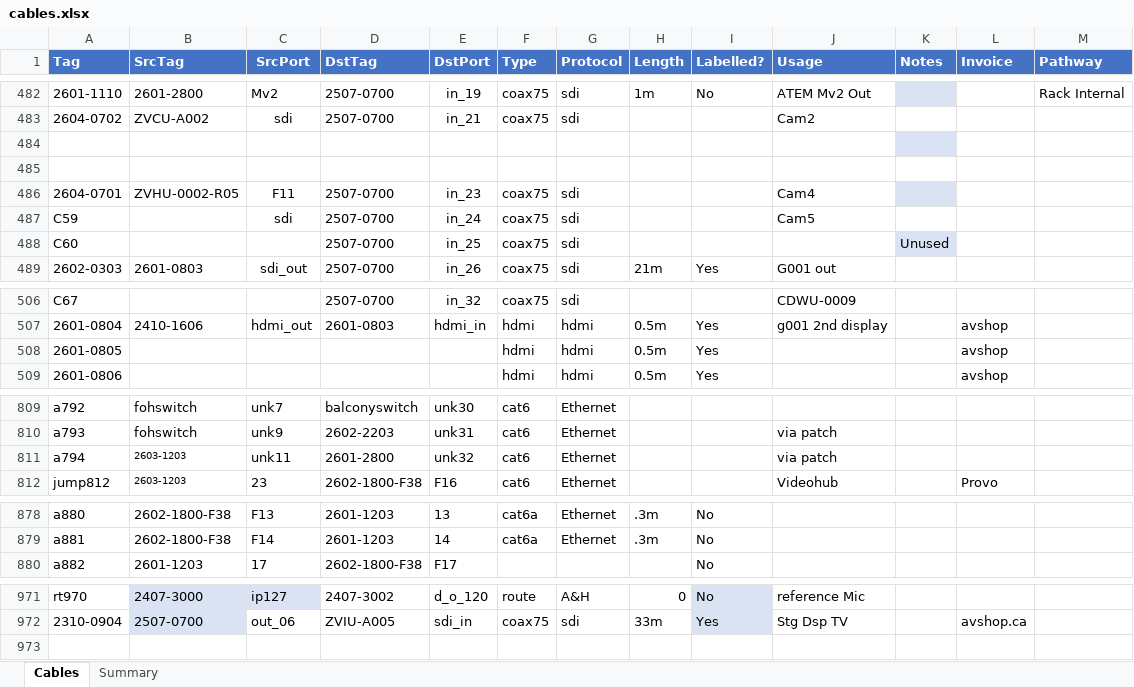
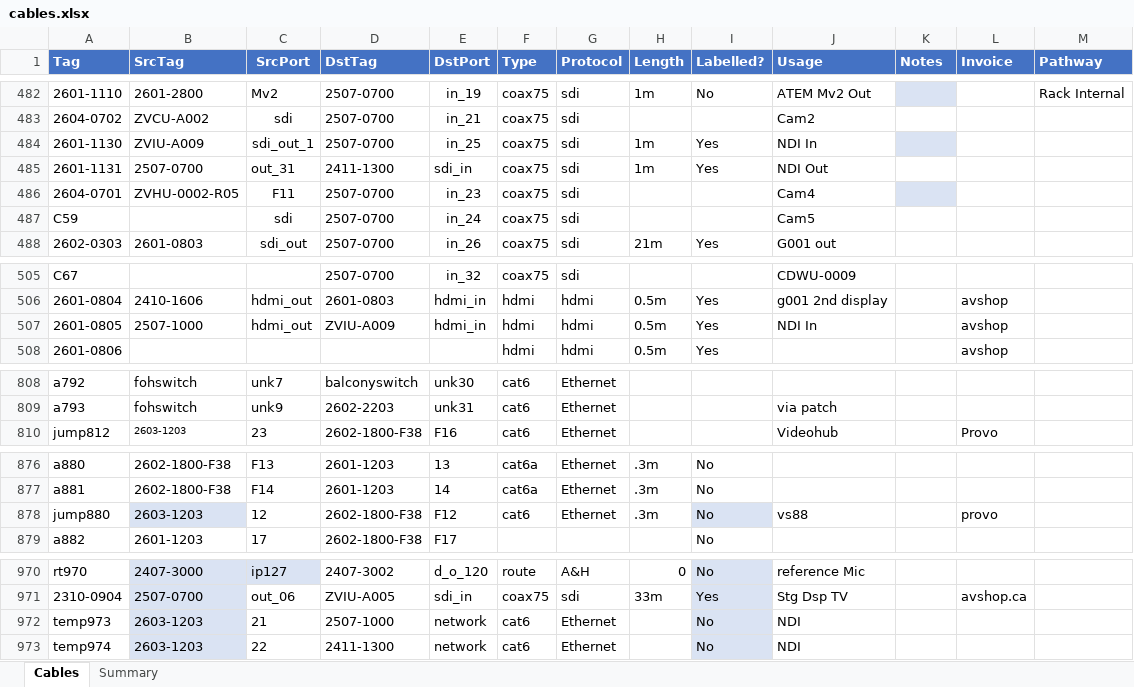
Before and after one commit to avmaint/uacdata, an Excel workbook: cables.xlsx, sheet Cables, drawn as a sheet; only a part is shown, gaps mark what is left out; values as stored, in another font and other column widths than the file's, no borders; table styles not drawn; removed rows and columns are numbered as before the commit, all else as after; the diff covers the shown part only; the diff names each change by its address in the sheet, - before the commit and + after, or states it on an @@ line.

```diff
--- a/cables.xlsx (sheet Cables)
+++ b/cables.xlsx (sheet Cables)
-row 484: (empty)
+row 484: 2601-1130 | ZVIU-A009 | sdi_out_1 | 2507-0700 | in_25 | coax75 | sdi | 1m | Yes | NDI In
-row 485: (empty)
+row 485: 2601-1131 | 2507-0700 | out_31 | 2411-1300 | sdi_in | coax75 | sdi | 1m | Yes | NDI Out
-row 488: C60 |  |  | 2507-0700 | in_25 | coax75 | sdi |  |  |  | Unused
-B507 (SrcTag): (empty)
+B507 (SrcTag): 2507-1000
-C507 (SrcPort): (empty)
+C507 (SrcPort): hdmi_out
-D507 (DstTag): (empty)
+D507 (DstTag): ZVIU-A009
-E507 (DstPort): (empty)
+E507 (DstPort): hdmi_in
-J507 (Usage): (empty)
+J507 (Usage): NDI In
-row 811: a794 | 2603-1203 | unk11 | 2601-2800 | unk32 | cat6 | Ethernet |  |  | via patch
+row 878: jump880 | 2603-1203 | 12 | 2602-1800-F38 | F12 | cat6 | Ethernet | .3m | No | vs88 |  | provo
+row 972: temp973 | 2603-1203 | 21 | 2507-1000 | network | cat6 | Ethernet |  | No | NDI
+row 973: temp974 | 2603-1203 | 22 | 2411-1300 | network | cat6 | Ethernet |  | No | NDI
```
Also changed, not shown: 3 edited cells elsewhere in this sheet, network.xlsx.
